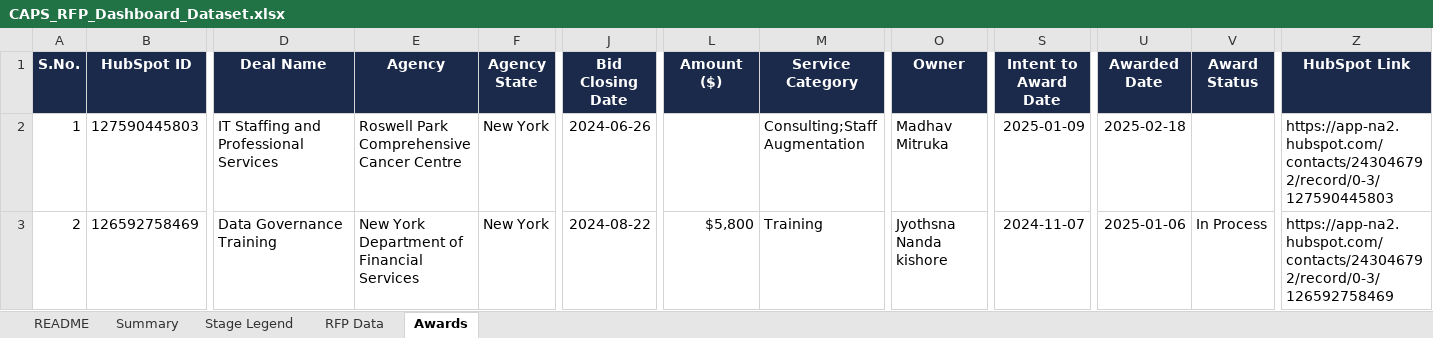
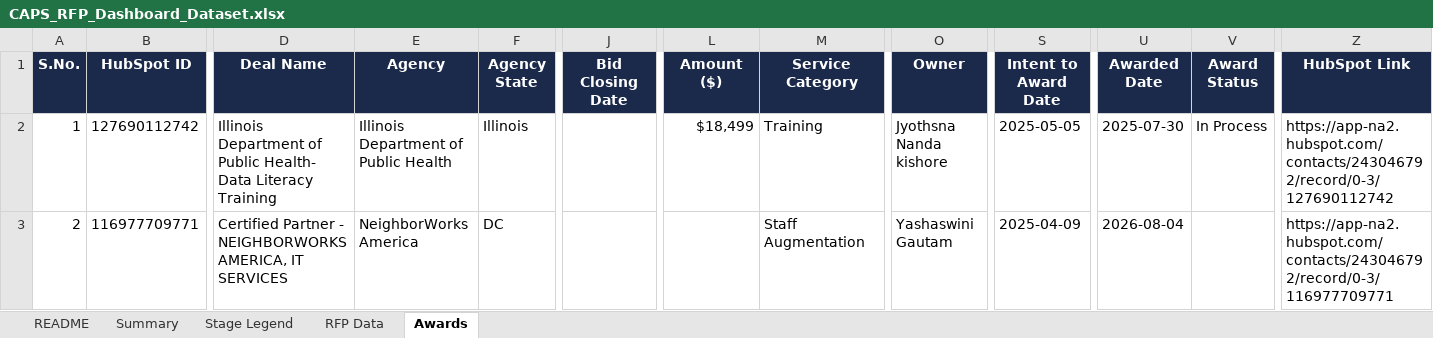
Before and after one commit to hrithikCAPS/CAPS, an Excel workbook: data/CAPS_RFP_Dashboard_Dataset.xlsx, sheet Awards, drawn as a sheet; only a part is shown, gaps mark what is left out; values as stored, in another font and other column widths than the file's, no borders; the diff covers the shown part only; the diff names each change by its address in the sheet, - before the commit and + after, or states it on an @@ line.

Commit message:
Add files via upload

```diff
--- a/data/CAPS_RFP_Dashboard_Dataset.xlsx (sheet Awards)
+++ b/data/CAPS_RFP_Dashboard_Dataset.xlsx (sheet Awards)
-B2 (HubSpot ID): 127590445803
+B2 (HubSpot ID): 127690112742
-D2 (Deal Name): IT Staffing and Professional Services
+D2 (Deal Name): Illinois Department of Public Health- Data Literacy Training
-E2 (Agency): Roswell Park Comprehensive Cancer Centre
+E2 (Agency): Illinois Department of Public Health
-F2 (Agency State): New York
+F2 (Agency State): Illinois
-J2 (Bid Closing Date): 2024-06-26
+J2 (Bid Closing Date): (empty)
-L2 (Amount ($)): (empty)
+L2 (Amount ($)): $18,499
-M2 (Service Category): Consulting;Staff Augmentation
+M2 (Service Category): Training
-O2 (Owner): Madhav Mitruka
+O2 (Owner): Jyothsna Nanda kishore
-S2 (Intent to Award Date): 2025-01-09
+S2 (Intent to Award Date): 2025-05-05
-U2 (Awarded Date): 2025-02-18
+U2 (Awarded Date): 2025-07-30
-V2 (Award Status): (empty)
+V2 (Award Status): In Process
-Z2 (HubSpot Link): https://app-na2.hubspot.com/contacts/243046792/record/0-3/127590445803
+Z2 (HubSpot Link): https://app-na2.hubspot.com/contacts/243046792/record/0-3/127690112742
-B3 (HubSpot ID): 126592758469
+B3 (HubSpot ID): 116977709771
-D3 (Deal Name): Data Governance Training
+D3 (Deal Name): Certified Partner - NEIGHBORWORKS AMERICA, IT SERVICES
-E3 (Agency): New York Department of Financial Services
+E3 (Agency): NeighborWorks America
-F3 (Agency State): New York
+F3 (Agency State): DC
-J3 (Bid Closing Date): 2024-08-22
+J3 (Bid Closing Date): (empty)
-L3 (Amount ($)): $5,800
+L3 (Amount ($)): (empty)
-M3 (Service Category): Training
+M3 (Service Category): Staff Augmentation
-O3 (Owner): Jyothsna Nanda kishore
+O3 (Owner): Yashaswini Gautam
-S3 (Intent to Award Date): 2024-11-07
+S3 (Intent to Award Date): 2025-04-09
-U3 (Awarded Date): 2025-01-06
+U3 (Awarded Date): 2026-08-04
-V3 (Award Status): In Process
+V3 (Award Status): (empty)
-Z3 (HubSpot Link): https://app-na2.hubspot.com/contacts/243046792/record/0-3/126592758469
+Z3 (HubSpot Link): https://app-na2.hubspot.com/contacts/243046792/record/0-3/116977709771
```
Also changed, not shown: 1269 edited cells and cell formats elsewhere in this sheet, sheet RFP Data, sheet Summary, sheet README.
